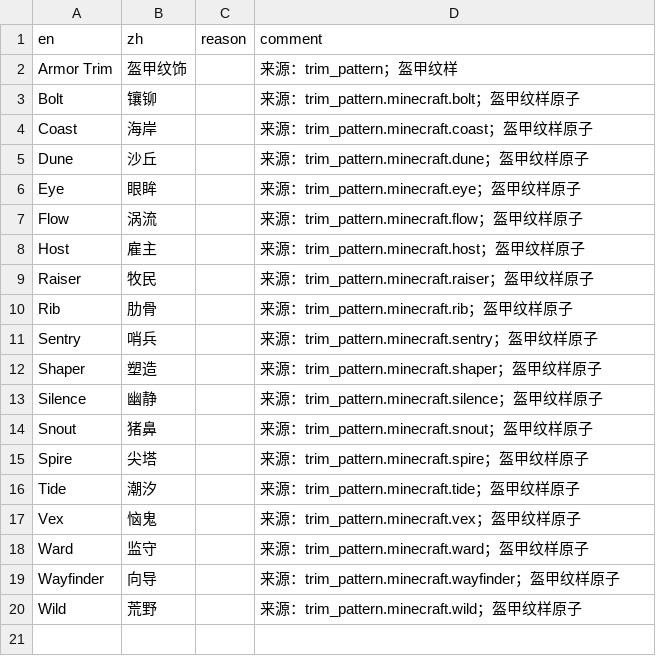
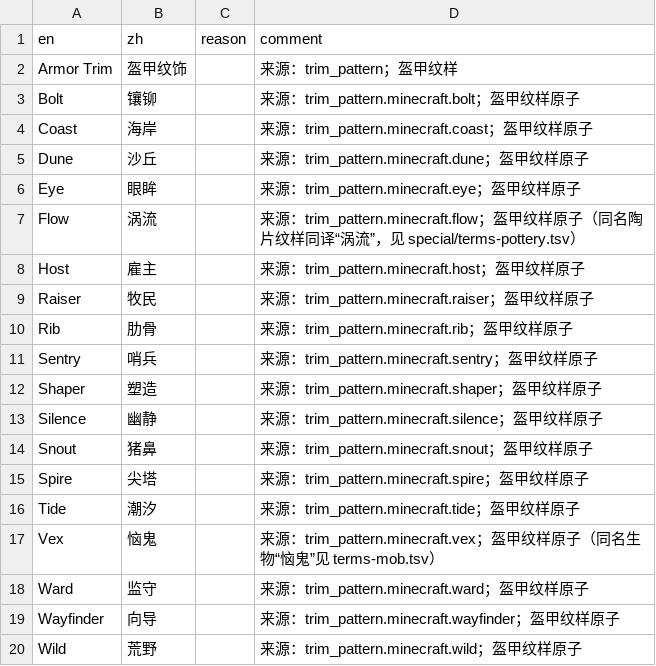
Before and after one commit to CFPAOrg/Glossary, a TSV file: Vanilla/terms/special/terms-trim.tsv, drawn as a sheet.

```diff
--- a/Vanilla/terms/special/terms-trim.tsv
+++ b/Vanilla/terms/special/terms-trim.tsv
@@ -6,3 +6,3 @@ Dune	沙丘		来源：trim_pattern.minecraft.dune；盔甲纹样原子
 Eye	眼眸		来源：trim_pattern.minecraft.eye；盔甲纹样原子
-Flow	涡流		来源：trim_pattern.minecraft.flow；盔甲纹样原子
+Flow	涡流		来源：trim_pattern.minecraft.flow；盔甲纹样原子（同名陶片纹样同译“涡流”，见 special/terms-pottery.tsv）
 Host	雇主		来源：trim_pattern.minecraft.host；盔甲纹样原子
@@ -16,3 +16,3 @@ Spire	尖塔		来源：trim_pattern.minecraft.spire；盔甲纹样原子
 Tide	潮汐		来源：trim_pattern.minecraft.tide；盔甲纹样原子
-Vex	恼鬼		来源：trim_pattern.minecraft.vex；盔甲纹样原子
+Vex	恼鬼		来源：trim_pattern.minecraft.vex；盔甲纹样原子（同名生物“恼鬼”见 terms-mob.tsv）
 Ward	监守		来源：trim_pattern.minecraft.ward；盔甲纹样原子
```
Also changed, not shown: Vanilla/terms/special/terms-pottery.tsv, Vanilla/terms/special/terms-subtitles.tsv, 15 other files.
